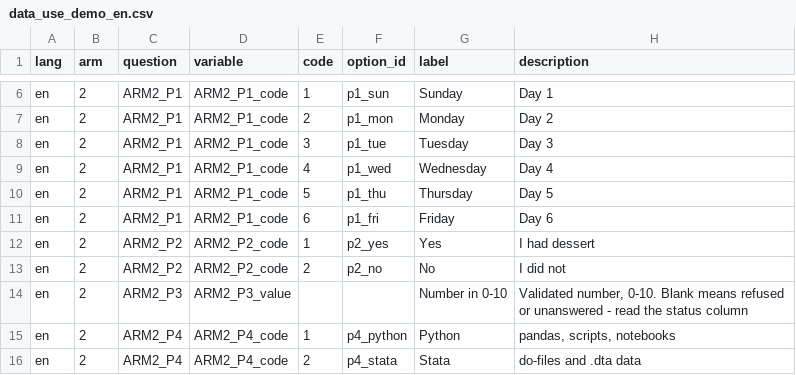
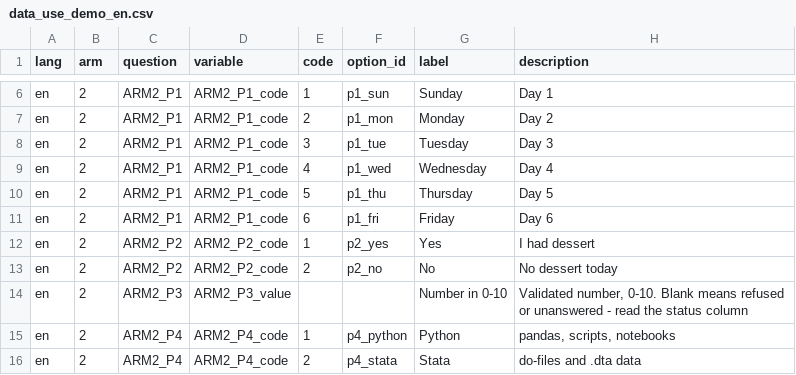
Before and after one commit to PovertyAction/requests_to_twilio_v2, a CSV file: codebook/data_use_demo_en.csv, drawn as a sheet; only a part is shown, gaps mark what is left out.

```diff
--- a/codebook/data_use_demo_en.csv
+++ b/codebook/data_use_demo_en.csv
@@ -12,3 +12,3 @@ en,2,ARM2_P1,ARM2_P1_code,6,p1_fri,Friday,Day 6
 en,2,ARM2_P2,ARM2_P2_code,1,p2_yes,Yes,I had dessert
-en,2,ARM2_P2,ARM2_P2_code,2,p2_no,No,I did not
+en,2,ARM2_P2,ARM2_P2_code,2,p2_no,No,No dessert today
 en,2,ARM2_P3,ARM2_P3_value,,,Number in 0-10,"Validated number, 0-10. Blank means refused or unanswered - read the status column"
```
Also changed, not shown: 7 other files.
